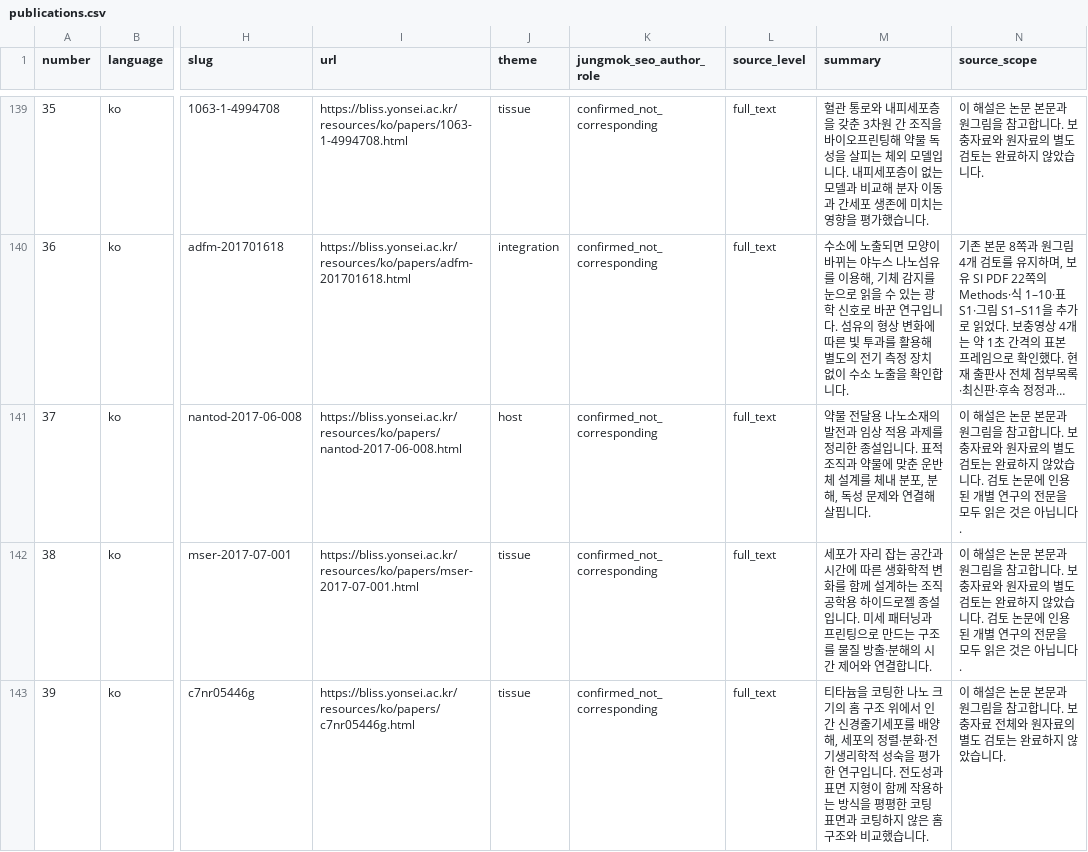
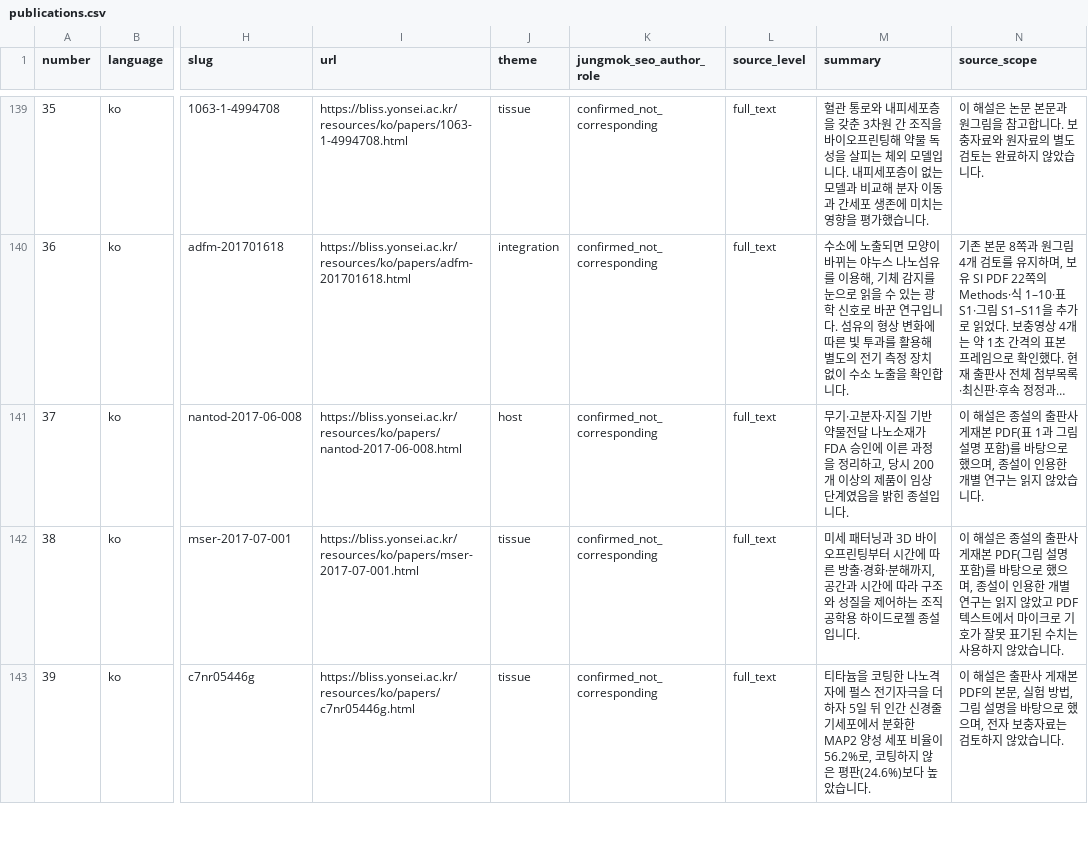
Before and after one commit to jungmokseo/bliss-lab-website, a CSV file: resources/data/publications.csv, drawn as a sheet; only a part is shown, gaps mark what is left out; long unchanged cells end in …; the diff covers the shown part only; the diff names each change by its address in the sheet, - before the commit and + after, or states it on an @@ line.

```diff
--- a/resources/data/publications.csv
+++ b/resources/data/publications.csv
-M141 (summary): 약물 전달용 나노소재의 발전과 임상 적용 과제를 정리한 종설입니다. 표적 조직과 약물에 맞춘 운반체 설계를 체내 분포, 분해, 독성 문제와 연결해 살핍니다.
+M141 (summary): 무기·고분자·지질 기반 약물전달 나노소재가 FDA 승인에 이른 과정을 정리하고, 당시 200개 이상의 제품이 임상 단계였음을 밝힌 종설입니다.
-N141 (source_scope): …해설은 논문 본문과 원그림을 참고합니다. 보충자료와 원자료의 별도 검토는 완료하지 않았습니다. 검토 논문에 인용된 개별 연구의 전문을 모두 읽은 것은 아닙니다.
+N141 (source_scope): …해설은 종설의 출판사 게재본 PDF(표 1과 그림 설명 포함)를 바탕으로 했으며, 종설이 인용한 개별 연구는 읽지 않았습니다.
-M142 (summary): 세포가 자리 잡는 공간과 시간에 따른 생화학적 변화를 함께 설계하는 조직공학용 하이드로젤 종설입니다. 미세 패터닝과 프린팅으로 만드는 구조를 물질 방출·분해의 시간 제어와 연결합니다.
+M142 (summary): 미세 패터닝과 3D 바이오프린팅부터 시간에 따른 방출·경화·분해까지, 공간과 시간에 따라 구조와 성질을 제어하는 조직공학용 하이드로젤 종설입니다.
-N142 (source_scope): …해설은 논문 본문과 원그림을 참고합니다. 보충자료와 원자료의 별도 검토는 완료하지 않았습니다. 검토 논문에 인용된 개별 연구의 전문을 모두 읽은 것은 아닙니다.
+N142 (source_scope): …해설은 종설의 출판사 게재본 PDF(그림 설명 포함)를 바탕으로 했으며, 종설이 인용한 개별 연구는 읽지 않았고 PDF 텍스트에서 마이크로 기호가 잘못 표기된 수치는 사용하지 않았습니다.
-M143 (summary): …한 나노 크기의 홈 구조 위에서 인간 신경줄기세포를 배양해, 세포의 정렬·분화·전기생리학적 성숙을 평가한 연구입니다. 전도성과 표면 지형이 함께 작용하는 방식을 평평한 코팅 표면과 코팅하지 않은 홈 구조와 비교했습니다.
+M143 (summary): …한 나노격자에 펄스 전기자극을 더하자 5일 뒤 인간 신경줄기세포에서 분화한 MAP2 양성 세포 비율이 56.2%로, 코팅하지 않은 평판(24.6%)보다 높았습니다.
-N143 (source_scope): …해설은 논문 본문과 원그림을 참고합니다. 보충자료 전체와 원자료의 별도 검토는 완료하지 않…
+N143 (source_scope): …해설은 출판사 게재본 PDF의 본문, 실험 방법, 그림 설명을 바탕으로 했으며, 전자 보충자료는 검토하지 않…
```
Also changed, not shown: 42 edited cells elsewhere in this file, 36 other files.
